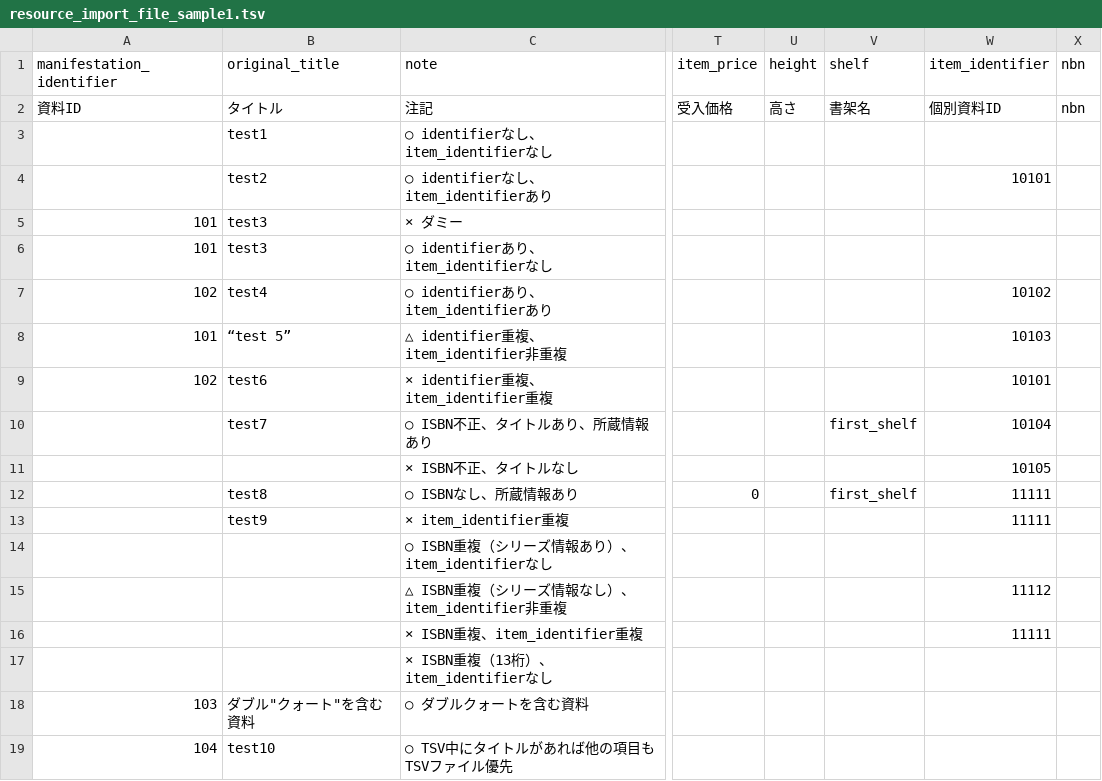
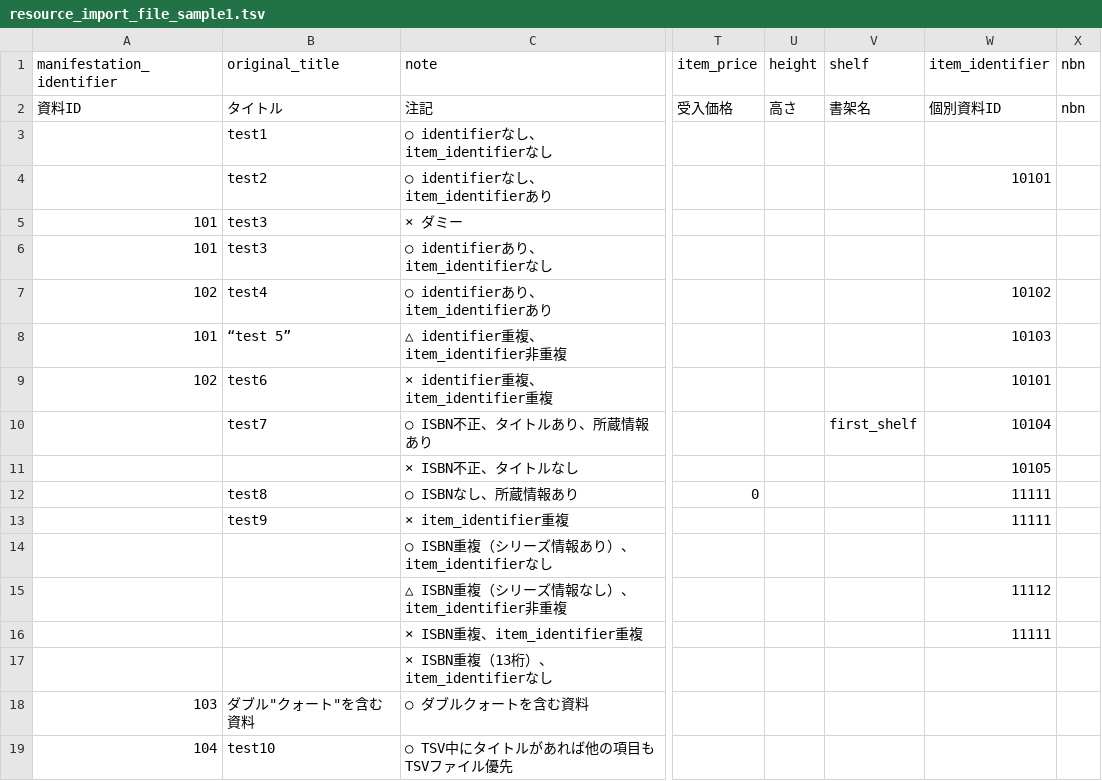
Before and after one commit to next-l/enju_biblio, a TSV file: examples/resource_import_file_sample1.tsv, drawn as a sheet; only a part is shown, gaps mark what is left out; the diff names each change by its address in the sheet, - before the commit and + after, or states it on an @@ line.

Commit message:
set default shelf when importing resources next-l/enju_leaf#249
Conflicts:
	Gemfile
	app/controllers/resource_import_files_controller.rb
	app/models/resource_import_file.rb
	spec/dummy/db/schema.rb
	spec/models/resource_import_file_spec.rb

```diff
--- a/examples/resource_import_file_sample1.tsv
+++ b/examples/resource_import_file_sample1.tsv
-V12 (shelf): first_shelf
+V12 (shelf): (empty)
```
Also changed, not shown: 11 other files.
